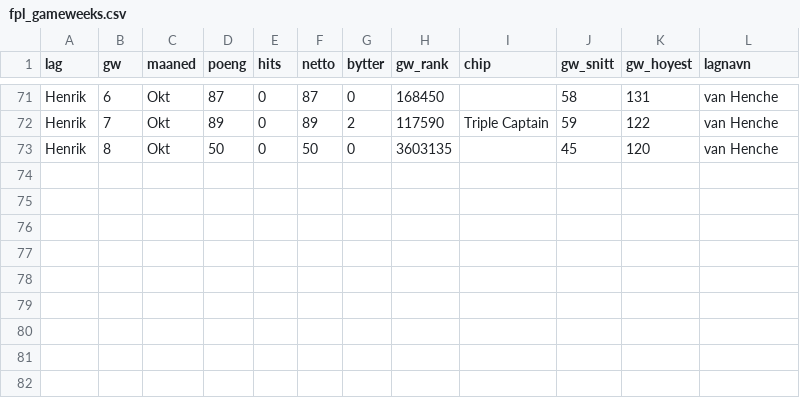
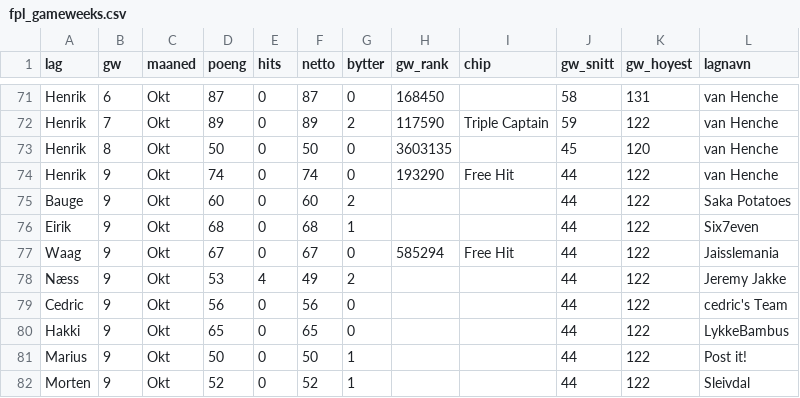
Before and after one commit to fredrikn89-create/Moneyball, a CSV file: data/fpl_gameweeks.csv, drawn as a sheet; only a part is shown, gaps mark what is left out; the diff names each change by its address in the sheet, - before the commit and + after, or states it on an @@ line.

```diff
--- a/data/fpl_gameweeks.csv
+++ b/data/fpl_gameweeks.csv
+row 74: Henrik | 9 | Okt | 74 | 0 | 74 | 0 | 193290 | Free Hit | 44 | 122 | van Henche
+row 75: Bauge | 9 | Okt | 60 | 0 | 60 | 2 |  |  | 44 | 122 | Saka Potatoes
+row 76: Eirik | 9 | Okt | 68 | 0 | 68 | 1 |  |  | 44 | 122 | Six7even
+row 77: Waag | 9 | Okt | 67 | 0 | 67 | 0 | 585294 | Free Hit | 44 | 122 | Jaisslemania
+row 78: Næss | 9 | Okt | 53 | 4 | 49 | 2 |  |  | 44 | 122 | Jeremy Jakke
+row 79: Cedric | 9 | Okt | 56 | 0 | 56 | 0 |  |  | 44 | 122 | cedric's Team
+row 80: Hakki | 9 | Okt | 65 | 0 | 65 | 0 |  |  | 44 | 122 | LykkeBambus
+row 81: Marius | 9 | Okt | 50 | 0 | 50 | 1 |  |  | 44 | 122 | Post it!
+row 82: Morten | 9 | Okt | 52 | 0 | 52 | 1 |  |  | 44 | 122 | Sleivdal
```
Also changed, not shown: data/fpl_chips.csv, 2 other files.
